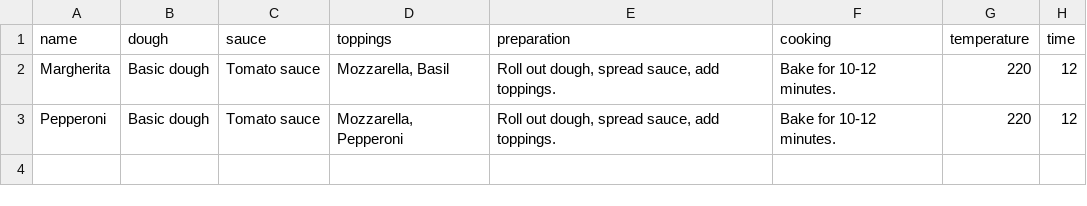
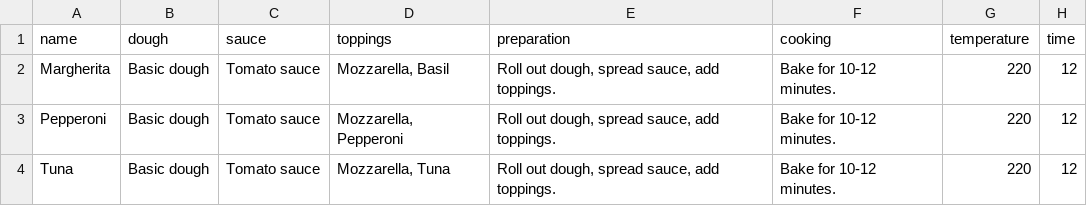
Before and after one commit to RamziBrini/bootcamp2024-group1, a CSV file: phase2_csv_based/pizza/pizza_recipes.csv, drawn as a sheet; the diff names each change by its address in the sheet, - before the commit and + after, or states it on an @@ line.

Commit message:
feat: Added new Pizza recipie Tuna in CSV

```diff
--- a/phase2_csv_based/pizza/pizza_recipes.csv
+++ b/phase2_csv_based/pizza/pizza_recipes.csv
+row 4: Tuna | Basic dough | Tomato sauce | Mozzarella, Tuna | Roll out dough, spread sauce, add toppings. | Bake for 10-12 minutes. | 220 | 12
```
